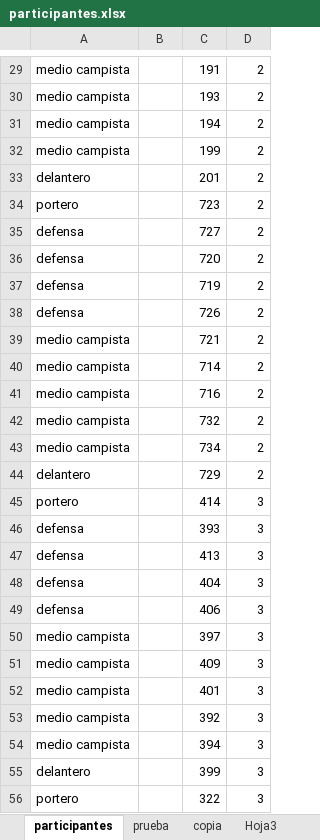
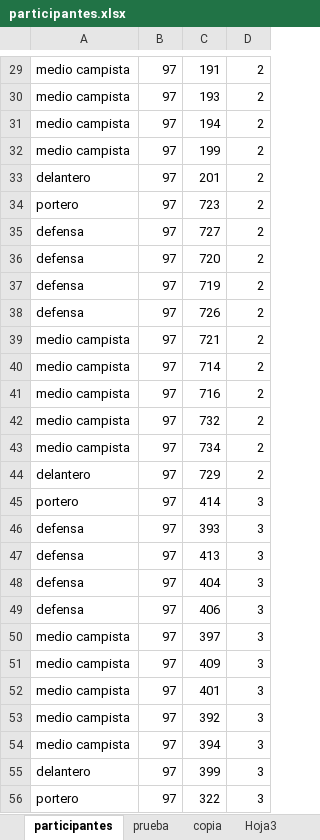
Before and after one commit to Javier-Mazariegos/proyecto2_datos, an Excel workbook: datos/participantes.xlsx, sheet participantes, drawn as a sheet; only a part is shown, gaps mark what is left out; values as stored, in another font and other column widths than the file's, no borders; the diff covers the shown part only; the diff names each change by its address in the sheet, - before the commit and + after, or states it on an @@ line.

```diff
--- a/datos/participantes.xlsx (sheet participantes)
+++ b/datos/participantes.xlsx (sheet participantes)
-B29:B56: (empty)
+B29:B56: 97
```
Also changed, not shown: 1026 edited cells elsewhere in this sheet, datos/miembros.xlsx, datos/partidos_jugados.xlsx, 4 other files.
